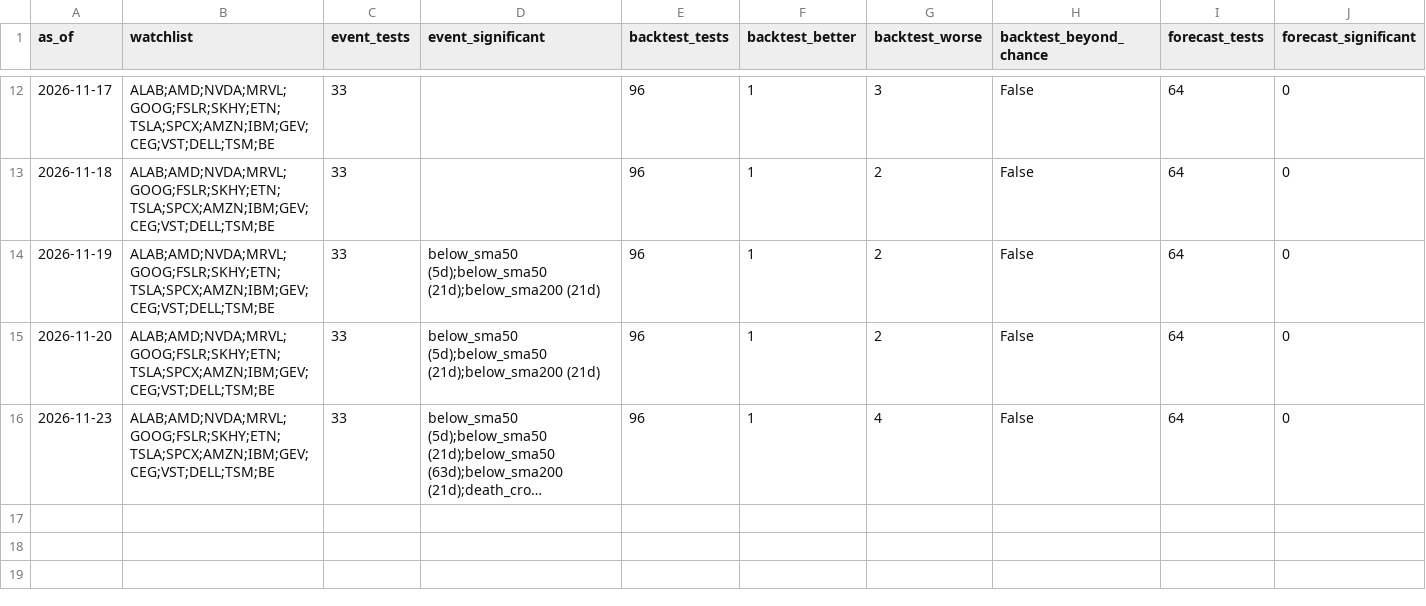
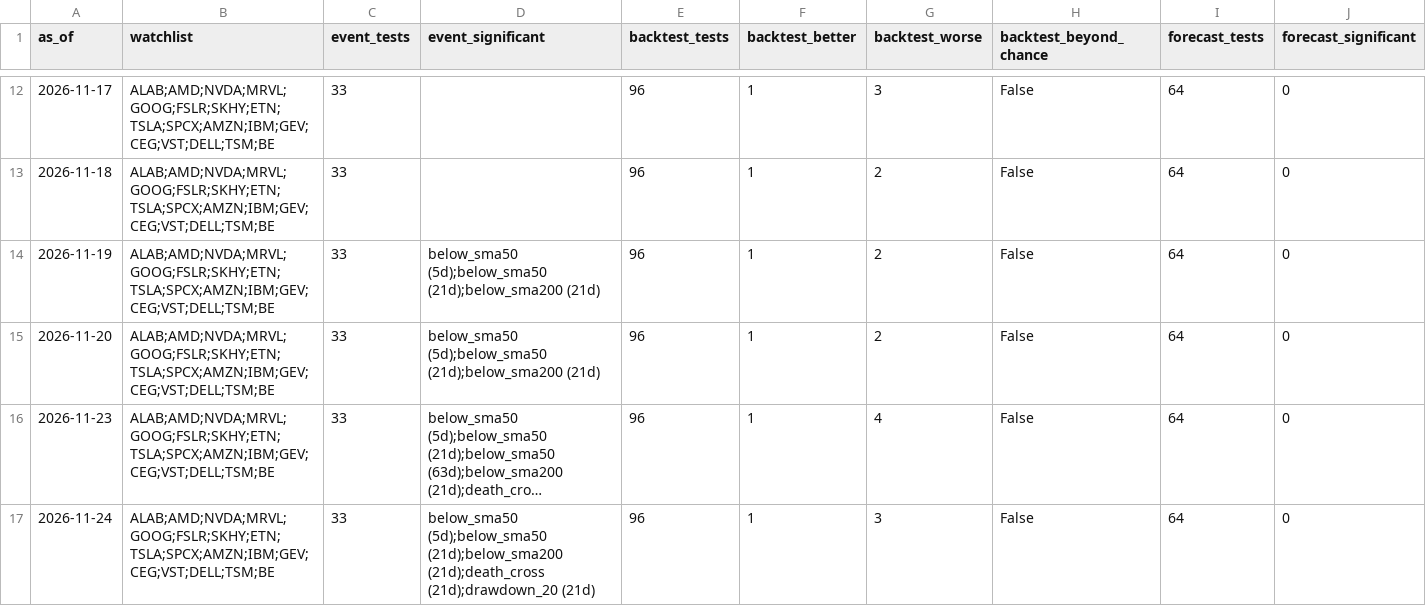
Before and after one commit to Clairechen163/stock-signal-lab, a CSV file: reports/findings_log.csv, drawn as a sheet; only a part is shown, gaps mark what is left out; long unchanged cells end in …; rows hold the shown columns only; the diff names each change by its address in the sheet, - before the commit and + after, or states it on an @@ line.

```diff
--- a/reports/findings_log.csv
+++ b/reports/findings_log.csv
+row 17: 2026-11-24 | ALAB;AMD;NVDA;MRVL;GOOG;FSLR;SKHY;ETN;TSLA;SPCX;AMZN;IBM;GEV;CEG;VST;DELL;TSM;BE | 33 | below_sma50 (5d);below_sma50 (21d);below_sma200 (21d);death_cross (21d);drawdown_20 (21d) | 96 | 1 | 3 | False | 64 | 0
```
Also changed, not shown: reports/board.csv, reports/board_log.csv, 27 other files.
